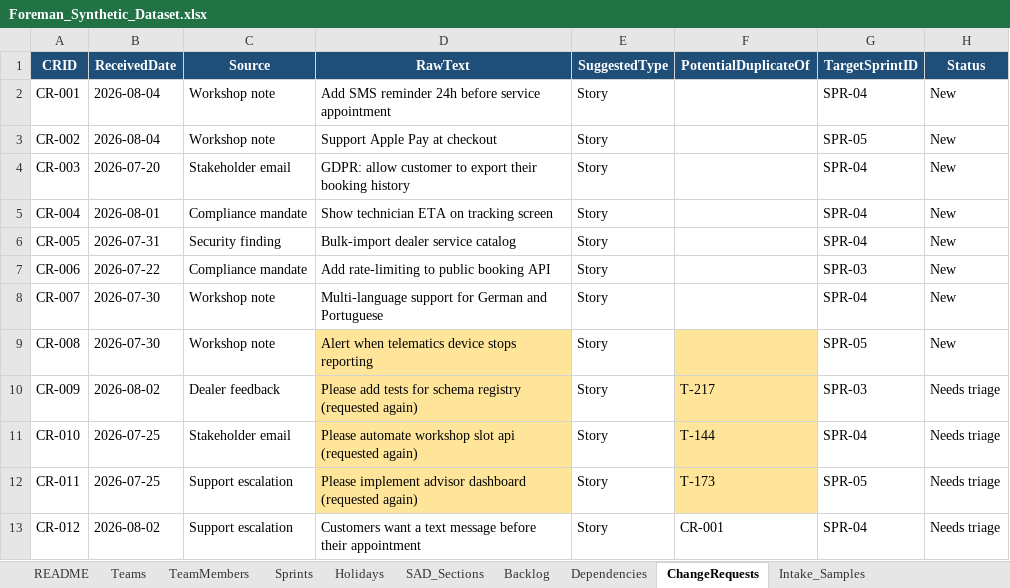
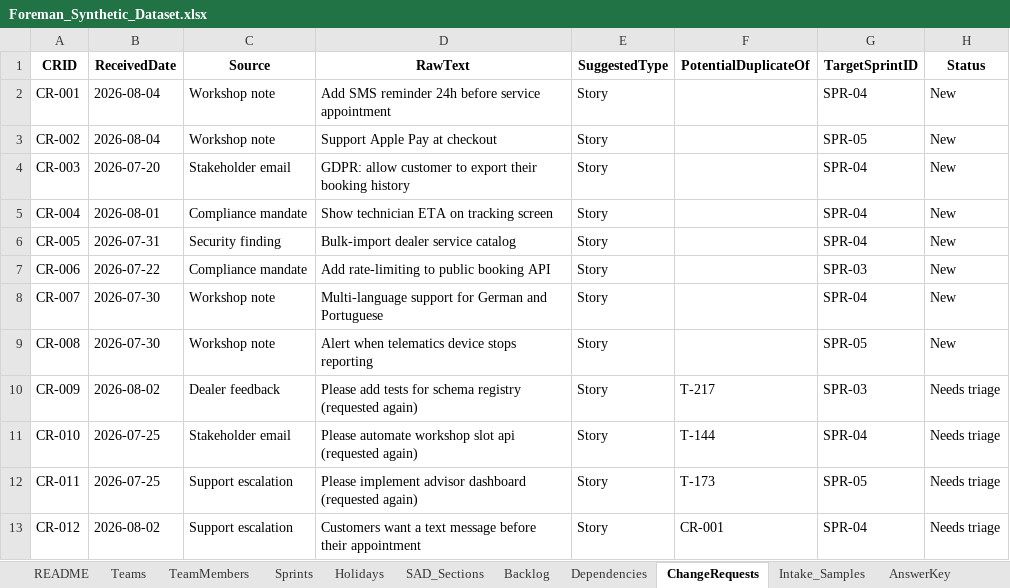
Before and after one commit to AniketKakde09/SCMGoGo, an Excel workbook: backend/data/Foreman_Synthetic_Dataset.xlsx, sheet ChangeRequests, drawn as a sheet; values as stored, in another font and other column widths than the file's, no borders; charts and pictures not drawn; the diff names each change by its address in the sheet, - before the commit and + after, or states it on an @@ line.

```diff
--- a/backend/data/Foreman_Synthetic_Dataset.xlsx (sheet ChangeRequests)
+++ b/backend/data/Foreman_Synthetic_Dataset.xlsx (sheet ChangeRequests)
@@ sheet tab unhidden: AnswerKey @@
@@ A1:H1 fill: #1F4E79 → none, text colour: #FFFFFF → black @@
-D9:D12 fill: #FFE599
+D9:D12 fill: none
-F9:F12 fill: #FFE599
+F9:F12 fill: none
```
Also changed, not shown: sheet Backlog, sheet TeamMembers, sheet Sprints, sheet Teams, sheet Dependencies, sheet SAD_Sections, 3 more sheets, charts or pictures, backend/datasets/dc17ed1633914241ada5e1dde8d77031/dataset.xlsx, 32 other files.
